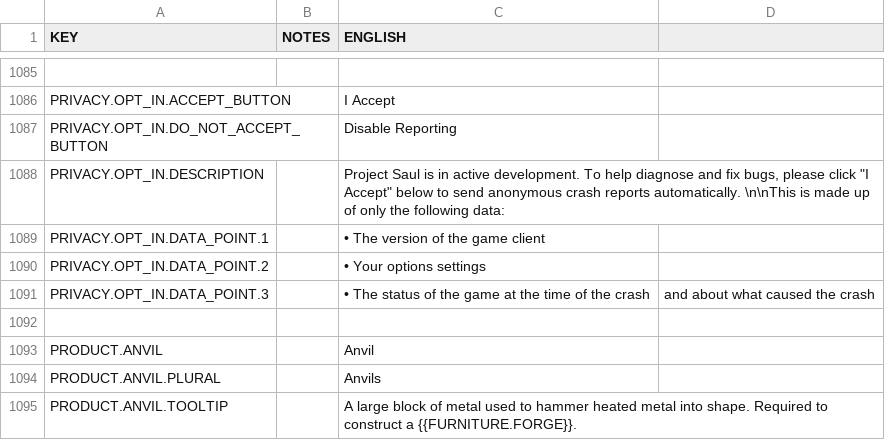
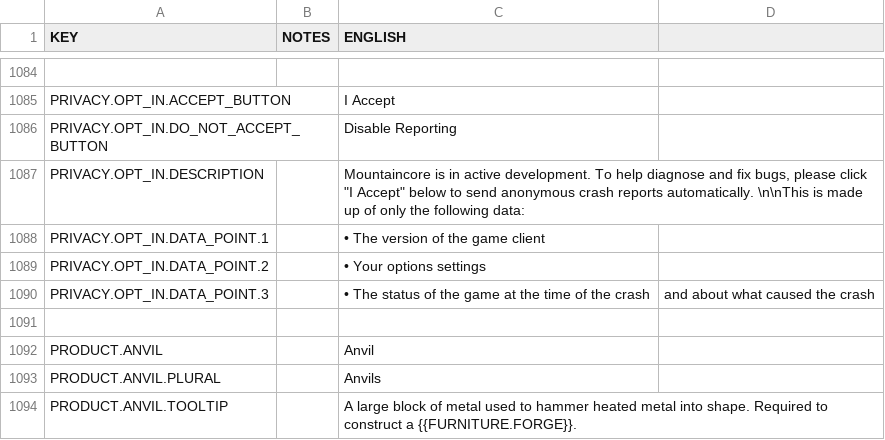
Before and after one commit to rossturner/mountaincore, a CSV file: core/mods/base/translations/translations.csv, drawn as a sheet; only a part is shown, gaps mark what is left out; the diff covers the shown part only.

Commit message:
Removed King under the Mountain and Project Saul from translations

```diff
--- a/core/mods/base/translations/translations.csv
+++ b/core/mods/base/translations/translations.csv
@@ -1087,3 +1086,3 @@ PRIVACY.OPT_IN.ACCEPT_BUTTON,,I Accept
 PRIVACY.OPT_IN.DO_NOT_ACCEPT_BUTTON,,Disable Reporting
-PRIVACY.OPT_IN.DESCRIPTION,,"Project Saul is in active development. To help diagnose and fix bugs, please click ""I Accept"" below to send anonymous crash reports automatically. \n\nThis is made up of only the following data:"
+PRIVACY.OPT_IN.DESCRIPTION,,"Mountaincore is in active development. To help diagnose and fix bugs, please click ""I Accept"" below to send anonymous crash reports automatically. \n\nThis is made up of only the following data:"
 PRIVACY.OPT_IN.DATA_POINT.1,,• The version of the game client
```
Also changed, not shown: 8 removed rows and 2 edited cells elsewhere in this file.
